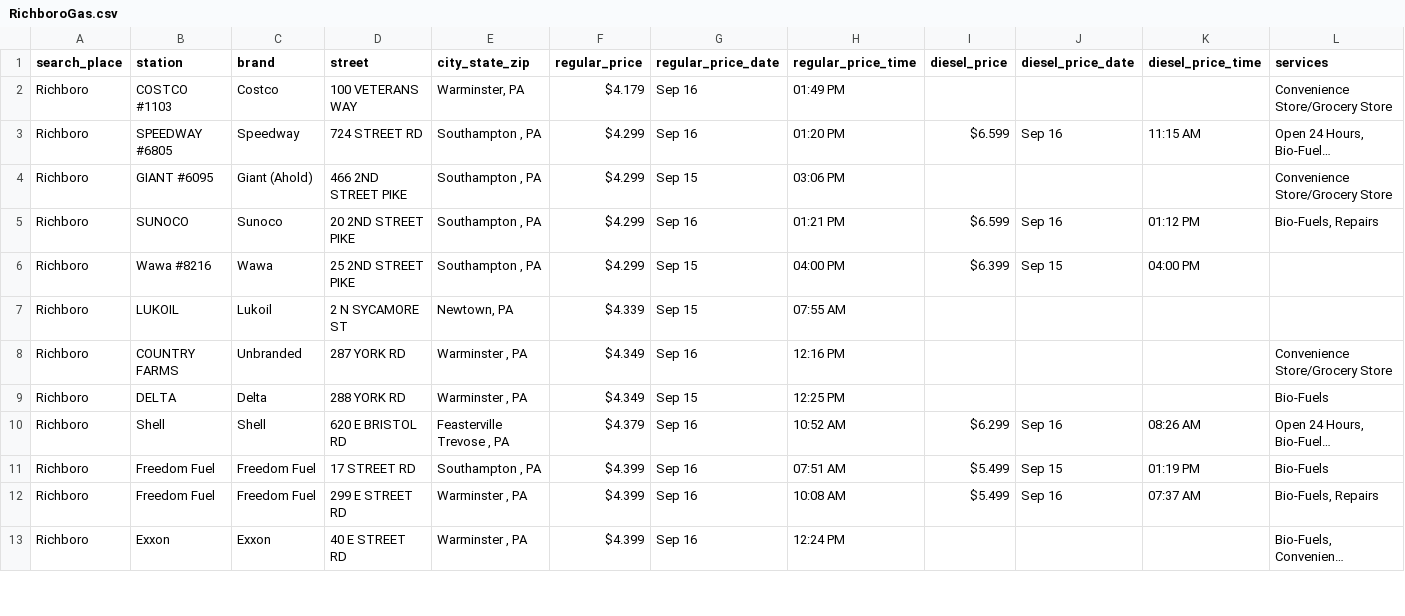
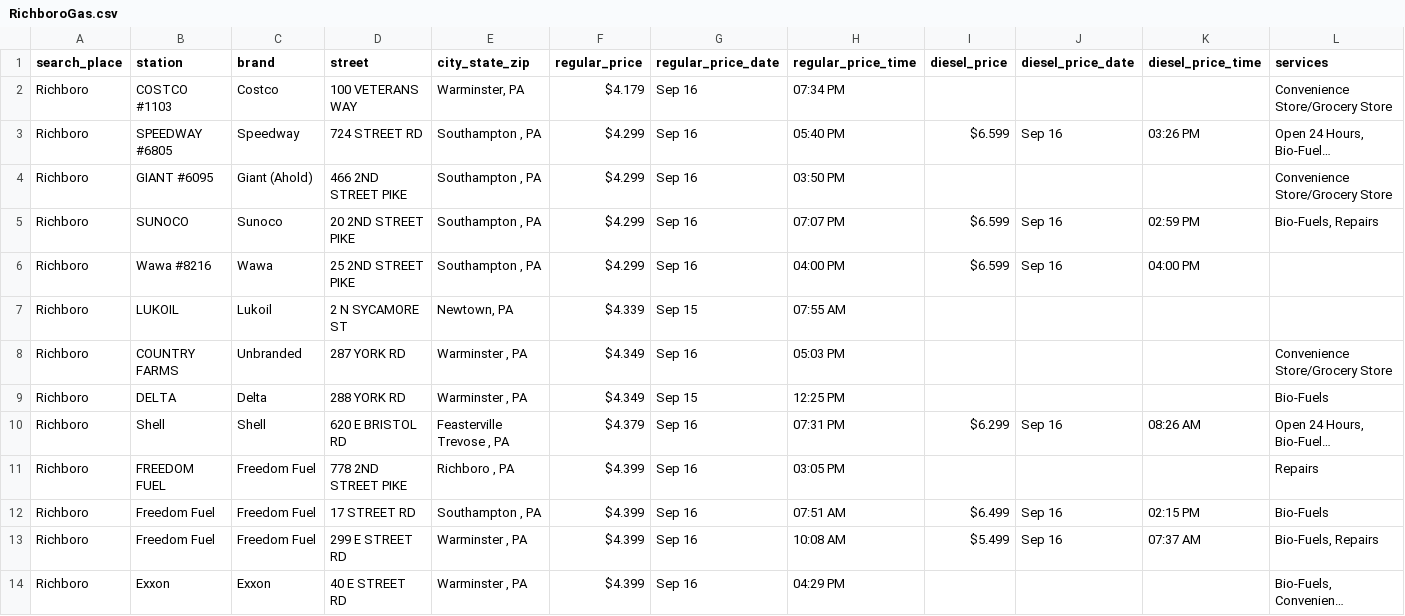
Before and after one commit to CUlleryUSATRepos/BucksGasRepo, a CSV file: BucksGasPrices/RichboroGas.csv, drawn as a sheet; only a part is shown; long unchanged cells end in …; addresses are those after the commit; the diff covers the shown part only; the diff names each change by its address in the sheet, - before the commit and + after, or states it on an @@ line.

```diff
--- a/BucksGasPrices/RichboroGas.csv
+++ b/BucksGasPrices/RichboroGas.csv
-H2 (regular_price_time): 01:49 PM
+H2 (regular_price_time): 07:34 PM
-H3 (regular_price_time): 01:20 PM
+H3 (regular_price_time): 05:40 PM
-K3 (diesel_price_time): 11:15 AM
+K3 (diesel_price_time): 03:26 PM
-G4 (regular_price_date): Sep 15
+G4 (regular_price_date): Sep 16
-H4 (regular_price_time): 03:06 PM
+H4 (regular_price_time): 03:50 PM
-H5 (regular_price_time): 01:21 PM
+H5 (regular_price_time): 07:07 PM
-K5 (diesel_price_time): 01:12 PM
+K5 (diesel_price_time): 02:59 PM
-G6 (regular_price_date): Sep 15
+G6 (regular_price_date): Sep 16
-I6 (diesel_price): $6.399
+I6 (diesel_price): $6.599
-J6 (diesel_price_date): Sep 15
+J6 (diesel_price_date): Sep 16
-H8 (regular_price_time): 12:16 PM
+H8 (regular_price_time): 05:03 PM
-H10 (regular_price_time): 10:52 AM
+H10 (regular_price_time): 07:31 PM
+row 11: Richboro | FREEDOM FUEL | Freedom Fuel | 778 2ND STREET PIKE | Richboro , PA | $4.399 | Sep 16 | 03:05 PM |  |  |  | Repairs
-I12 (diesel_price): $5.499
+I12 (diesel_price): $6.499
-J12 (diesel_price_date): Sep 15
+J12 (diesel_price_date): Sep 16
-K12 (diesel_price_time): 01:19 PM
+K12 (diesel_price_time): 02:15 PM
-H14 (regular_price_time): 12:24 PM
+H14 (regular_price_time): 04:29 PM
```
Also changed, not shown: 30 edited cells elsewhere in this file, BucksGasPrices/IvylandGas.csv, BucksGasPrices/NewtownGrantGas.csv, 54 other files.
